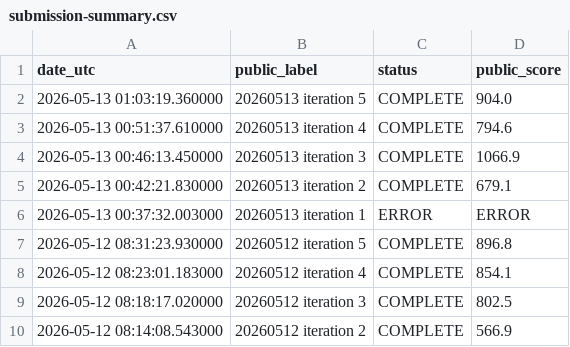
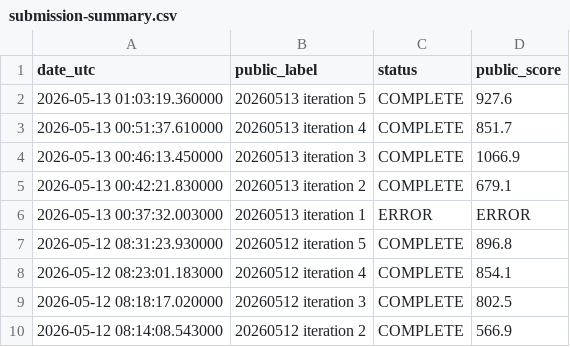
Before and after one commit to Beiciccc/orbit-wars-experiment-log, a CSV file: data/submission-summary.csv, drawn as a sheet; only a part is shown.

```diff
--- a/data/submission-summary.csv
+++ b/data/submission-summary.csv
@@ -1,4 +1,4 @@
 date_utc,public_label,status,public_score
-2026-05-13 01:03:19.360000,20260513 iteration 5,COMPLETE,904.0
-2026-05-13 00:51:37.610000,20260513 iteration 4,COMPLETE,794.6
+2026-05-13 01:03:19.360000,20260513 iteration 5,COMPLETE,927.6
+2026-05-13 00:51:37.610000,20260513 iteration 4,COMPLETE,851.7
 2026-05-13 00:46:13.450000,20260513 iteration 3,COMPLETE,1066.9
```
Also changed, not shown: data/leaderboard-top20.csv, 3 other files.
